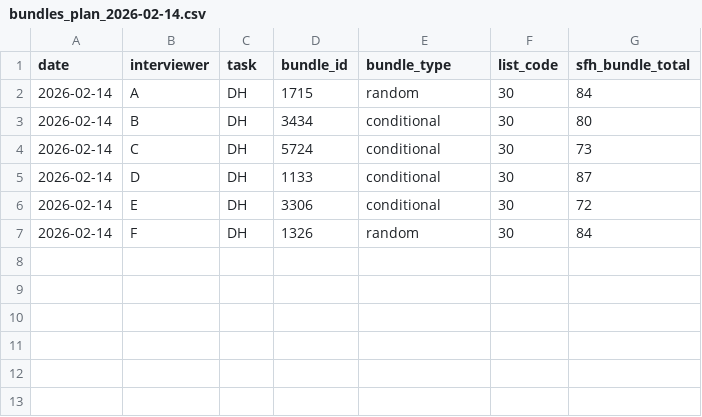
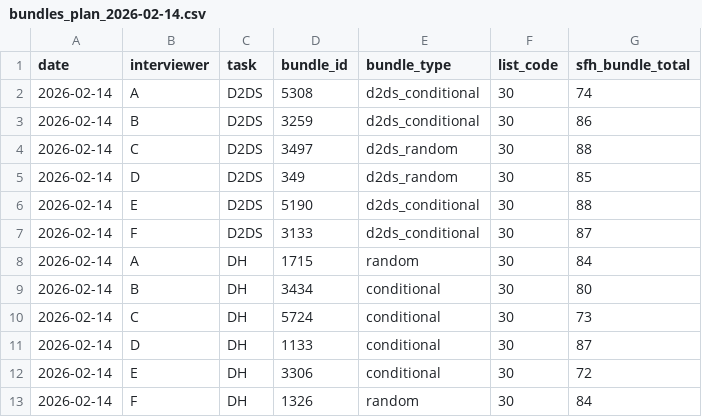
Before and after one commit to IrisWang2333/fieldprep, a CSV file: outputs/plans/bundles_plan_2026-02-14.csv, drawn as a sheet; the diff names each change by its address in the sheet, - before the commit and + after, or states it on an @@ line.

```diff
--- a/outputs/plans/bundles_plan_2026-02-14.csv
+++ b/outputs/plans/bundles_plan_2026-02-14.csv
+row 2: 2026-02-14 | A | D2DS | 5308 | d2ds_conditional | 30 | 74
+row 3: 2026-02-14 | B | D2DS | 3259 | d2ds_conditional | 30 | 86
+row 4: 2026-02-14 | C | D2DS | 3497 | d2ds_random | 30 | 88
+row 5: 2026-02-14 | D | D2DS | 349 | d2ds_random | 30 | 85
+row 6: 2026-02-14 | E | D2DS | 5190 | d2ds_conditional | 30 | 88
+row 7: 2026-02-14 | F | D2DS | 3133 | d2ds_conditional | 30 | 87
```
Also changed, not shown: outputs/plans/bundle_metadata_2026-02-14.csv, 1 other file.
